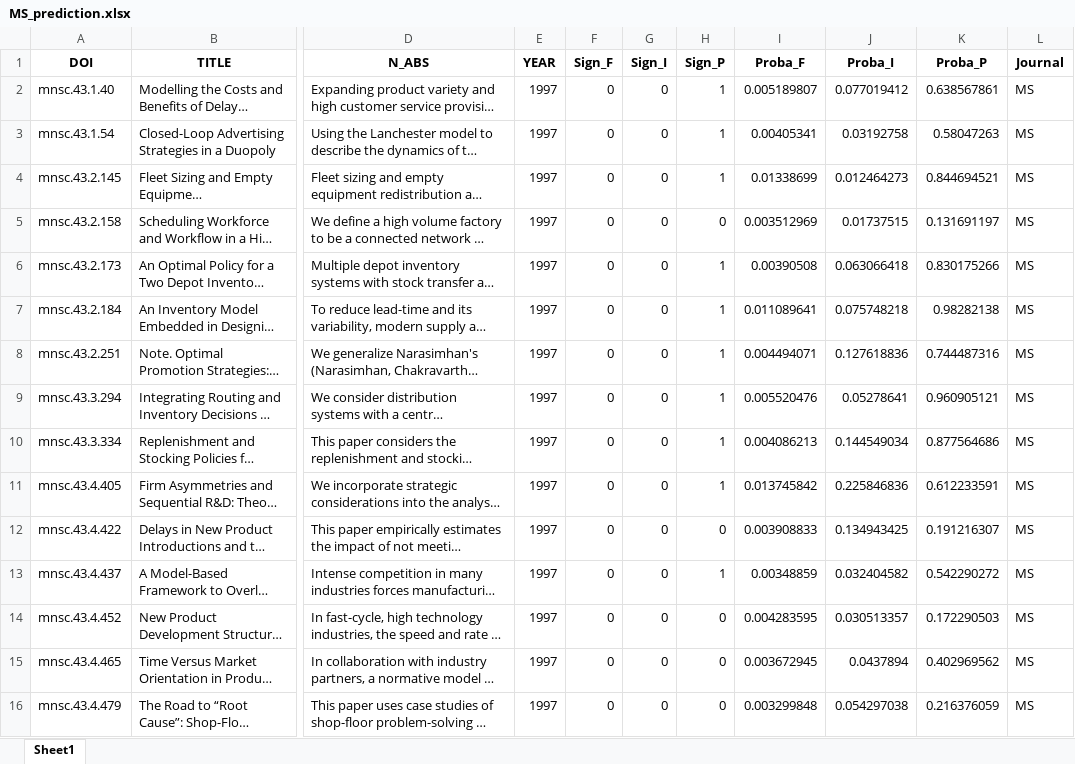
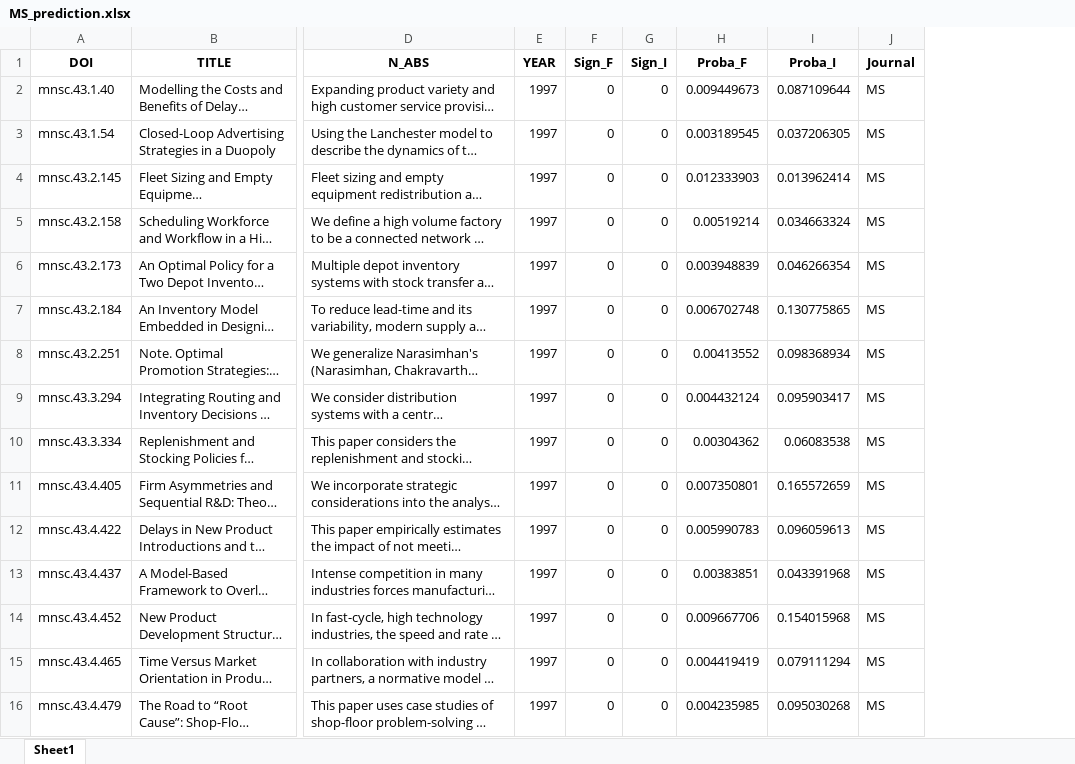
Before and after one commit to clussificate/OM-Researches-Analysis, an Excel workbook: LiteratureAnalysis/data/Data_flow/MS_prediction.xlsx, sheet Sheet1, drawn as a sheet; only a part is shown, gaps mark what is left out; long unchanged cells end in …; values as stored, in another font and other column widths than the file's, no borders; removed rows and columns are numbered as before the commit, all else as after; the diff covers the shown part only; the diff names each change by its address in the sheet, - before the commit and + after, or states it on an @@ line.

```diff
--- a/LiteratureAnalysis/data/Data_flow/MS_prediction.xlsx (sheet Sheet1)
+++ b/LiteratureAnalysis/data/Data_flow/MS_prediction.xlsx (sheet Sheet1)
-column H (Sign_P), rows 2-16: 1 | 1 | 1 | 0 | 1 | 1 | 1 | 1 | 1 | 1 | 0 | 1 | 0 | 0 | 0
-column K (Proba_P), rows 2-16: 0.638567861 | 0.58047263 | 0.844694521 | 0.131691197 | 0.830175266 | 0.98282138 | 0.744487316 | 0.960905121 | 0.877564686 | 0.612233591 | 0.191216307 | 0.542290272 | 0.172290503 | 0.402969562 | 0.216376059
-H2 (Proba_F): 0.005189807
+H2 (Proba_F): 0.009449673
-I2 (Proba_I): 0.077019412
+I2 (Proba_I): 0.087109644
-H3 (Proba_F): 0.00405341
+H3 (Proba_F): 0.003189545
-I3 (Proba_I): 0.03192758
+I3 (Proba_I): 0.037206305
-H4 (Proba_F): 0.01338699
+H4 (Proba_F): 0.012333903
-I4 (Proba_I): 0.012464273
+I4 (Proba_I): 0.013962414
-H5 (Proba_F): 0.003512969
+H5 (Proba_F): 0.00519214
-I5 (Proba_I): 0.01737515
+I5 (Proba_I): 0.034663324
-H6 (Proba_F): 0.00390508
+H6 (Proba_F): 0.003948839
-I6 (Proba_I): 0.063066418
+I6 (Proba_I): 0.046266354
-H7 (Proba_F): 0.011089641
+H7 (Proba_F): 0.006702748
-I7 (Proba_I): 0.075748218
+I7 (Proba_I): 0.130775865
-H8 (Proba_F): 0.004494071
+H8 (Proba_F): 0.00413552
-I8 (Proba_I): 0.127618836
+I8 (Proba_I): 0.098368934
-H9 (Proba_F): 0.005520476
+H9 (Proba_F): 0.004432124
-I9 (Proba_I): 0.05278641
+I9 (Proba_I): 0.095903417
-H10 (Proba_F): 0.004086213
+H10 (Proba_F): 0.00304362
-I10 (Proba_I): 0.144549034
+I10 (Proba_I): 0.06083538
-H11 (Proba_F): 0.013745842
+H11 (Proba_F): 0.007350801
-I11 (Proba_I): 0.225846836
+I11 (Proba_I): 0.165572659
-H12 (Proba_F): 0.003908833
+H12 (Proba_F): 0.005990783
-I12 (Proba_I): 0.134943425
+I12 (Proba_I): 0.096059613
-H13 (Proba_F): 0.00348859
+H13 (Proba_F): 0.00383851
-I13 (Proba_I): 0.032404582
+I13 (Proba_I): 0.043391968
-H14 (Proba_F): 0.004283595
+H14 (Proba_F): 0.009667706
-I14 (Proba_I): 0.030513357
+I14 (Proba_I): 0.154015968
-H15 (Proba_F): 0.003672945
+H15 (Proba_F): 0.004419419
-I15 (Proba_I): 0.0437894
+I15 (Proba_I): 0.079111294
-H16 (Proba_F): 0.003299848
+H16 (Proba_F): 0.004235985
-I16 (Proba_I): 0.054297038
+I16 (Proba_I): 0.095030268
```
Also changed, not shown: 1479 edited cells elsewhere in this sheet, LiteratureAnalysis/data/Data_flow/JOM_prediction.xlsx, LiteratureAnalysis/data/Data_flow/MSOM_prediction.xlsx, 21 other files.
